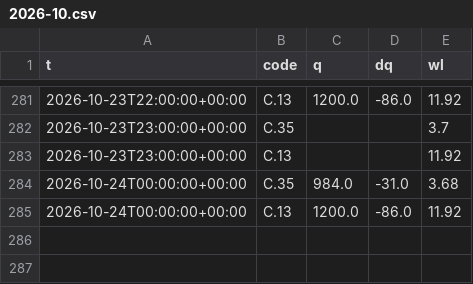
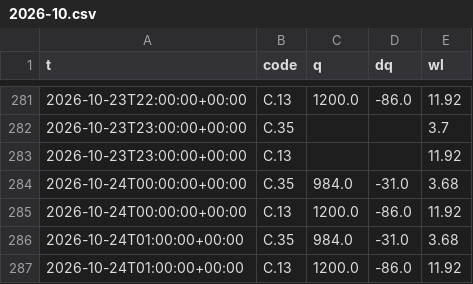
Before and after one commit to dc18sagittariuz/mwa-ec-map, a CSV file: data/history/flow/2026-10.csv, drawn as a sheet; only a part is shown, gaps mark what is left out.

```diff
--- a/data/history/flow/2026-10.csv
+++ b/data/history/flow/2026-10.csv
@@ -285 +285,3 @@ t,code,q,dq,wl
 2026-10-24T00:00:00+00:00,C.13,1200.0,-86.0,11.92
+2026-10-24T01:00:00+00:00,C.35,984.0,-31.0,3.68
+2026-10-24T01:00:00+00:00,C.13,1200.0,-86.0,11.92
```
Also changed, not shown: data/history/raw/2026-10.csv, data/history/twqms/2026-10.csv, 2 other files.
